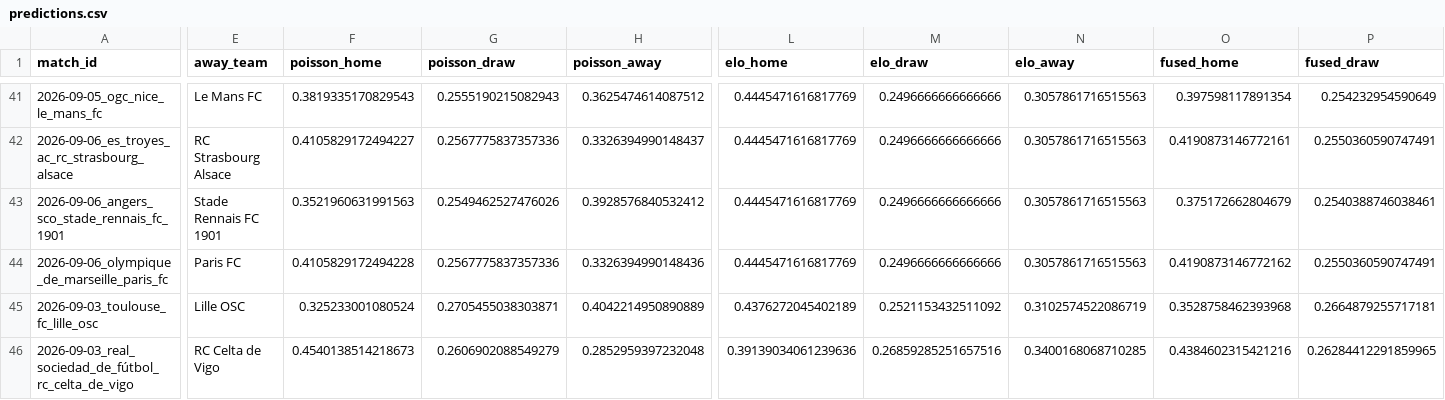
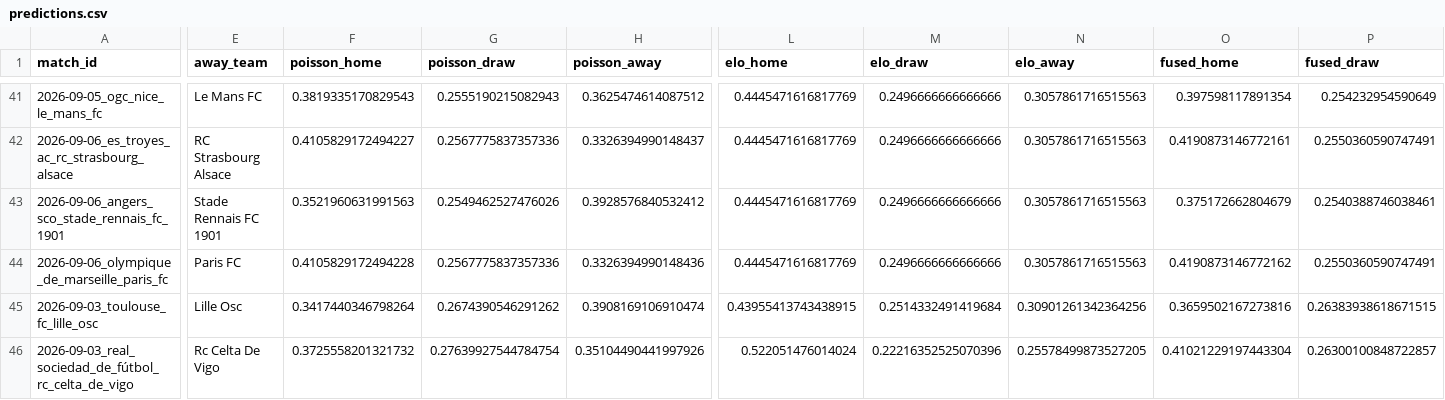
Before and after one commit to chans9919/football-agent, a CSV file: data/predictions.csv, drawn as a sheet; only a part is shown, gaps mark what is left out; the diff covers the shown part only; the diff names each change by its address in the sheet, - before the commit and + after, or states it on an @@ line.

```diff
--- a/data/predictions.csv
+++ b/data/predictions.csv
-E45 (away_team): Lille OSC
+E45 (away_team): Lille Osc
-F45 (poisson_home): 0.325233001080524
+F45 (poisson_home): 0.3417440346798264
-G45 (poisson_draw): 0.2705455038303871
+G45 (poisson_draw): 0.2674390546291262
-H45 (poisson_away): 0.4042214950890889
+H45 (poisson_away): 0.3908169106910474
-L45 (elo_home): 0.4376272045402189
+L45 (elo_home): 0.43955413743438915
-M45 (elo_draw): 0.2521153432511092
+M45 (elo_draw): 0.2514332491419684
-N45 (elo_away): 0.3102574522086719
+N45 (elo_away): 0.30901261342364256
-O45 (fused_home): 0.3528758462393968
+O45 (fused_home): 0.3659502167273816
-P45 (fused_draw): 0.2664879255717181
+P45 (fused_draw): 0.26383938618671515
-E46 (away_team): RC Celta de Vigo
+E46 (away_team): Rc Celta De Vigo
-F46 (poisson_home): 0.4540138514218673
+F46 (poisson_home): 0.3725558201321732
-G46 (poisson_draw): 0.2606902088549279
+G46 (poisson_draw): 0.27639927544784754
-H46 (poisson_away): 0.2852959397232048
+H46 (poisson_away): 0.35104490441997926
-L46 (elo_home): 0.39139034061239636
+L46 (elo_home): 0.522051476014024
-M46 (elo_draw): 0.26859285251657516
+M46 (elo_draw): 0.22216352525070396
-N46 (elo_away): 0.3400168068710285
+N46 (elo_away): 0.25578499873527205
-O46 (fused_home): 0.4384602315421216
+O46 (fused_home): 0.41021229197443304
-P46 (fused_draw): 0.26284412291859965
+P46 (fused_draw): 0.26300100848722857
```
Also changed, not shown: 3 edited cells elsewhere in this file, 12 other files.
